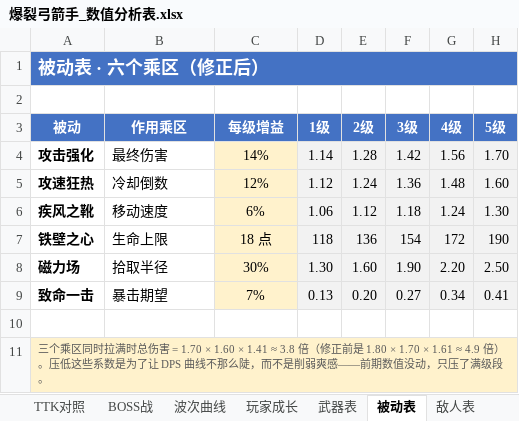
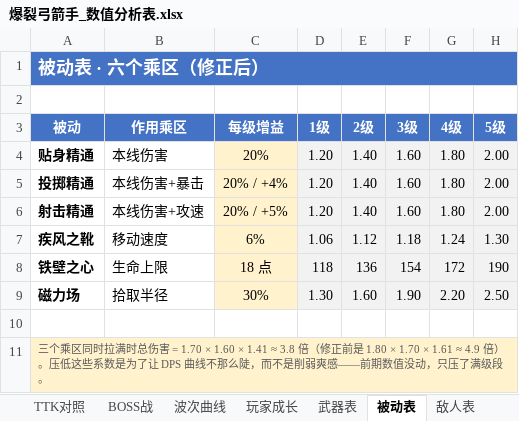
Before and after one commit to Karry-2026/pow-archer, an Excel workbook: docs/爆裂弓箭手_数值分析表.xlsx, sheet 被动表, drawn as a sheet; values as stored, in another font and other column widths than the file's, no borders; removed rows and columns are numbered as before the commit, all else as after; the diff names each change by its address in the sheet, - before the commit and + after, or states it on an @@ line.

```diff
--- a/docs/爆裂弓箭手_数值分析表.xlsx (sheet 被动表)
+++ b/docs/爆裂弓箭手_数值分析表.xlsx (sheet 被动表)
-row 4: 攻击强化 | 最终伤害 | 14% | 1.14 | 1.28 | 1.42 | 1.56 | 1.70
-row 5: 攻速狂热 | 冷却倒数 | 12% | 1.12 | 1.24 | 1.36 | 1.48 | 1.60
+row 4: 贴身精通 | 本线伤害 | 20% | 1.20 | 1.40 | 1.60 | 1.80 | 2.00
+row 5: 投掷精通 | 本线伤害+暴击 | 20% / +4% | 1.20 | 1.40 | 1.60 | 1.80 | 2.00
+row 6: 射击精通 | 本线伤害+攻速 | 20% / +5% | 1.20 | 1.40 | 1.60 | 1.80 | 2.00
-row 9: 致命一击 | 暴击期望 | 7% | 0.13 | 0.20 | 0.27 | 0.34 | 0.41
```
Also changed, not shown: sheet TTK对照, sheet 武器表, sheet 波次曲线, sheet 玩家成长, sheet 全局参数, sheet BOSS战, formulas that keep their value, docs/爆裂弓箭手_内容总表.xlsx, docs/爆裂弓箭手_数值配置表.xlsx, 15 other files.
